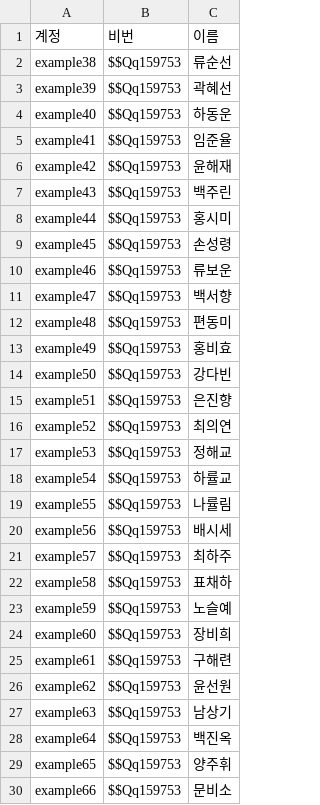
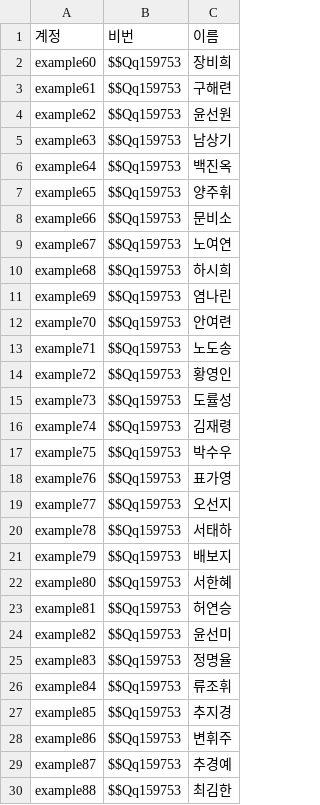
Before and after one commit to didutc/shop_review_controller, a CSV file: 구입 프로세스/구입계정.csv, drawn as a sheet; only a part is shown; the shorter side is filled out with more unchanged rows.

```diff
--- a/구입 프로세스/구입계정.csv
+++ b/구입 프로세스/구입계정.csv
@@ -1,24 +1,2 @@
 계정,비번,이름
-example38,$$Qq159753,류순선
-example39,$$Qq159753,곽혜선
-example40,$$Qq159753,하동운
-example41,$$Qq159753,임준율
-example42,$$Qq159753,윤해재
-example43,$$Qq159753,백주린
-example44,$$Qq159753,홍시미
-example45,$$Qq159753,손성령
-example46,$$Qq159753,류보운
-example47,$$Qq159753,백서향
-example48,$$Qq159753,편동미
-example49,$$Qq159753,홍비효
-example50,$$Qq159753,강다빈
-example51,$$Qq159753,은진향
-example52,$$Qq159753,최의연
-example53,$$Qq159753,정해교
-example54,$$Qq159753,하률교
-example55,$$Qq159753,나률림
-example56,$$Qq159753,배시세
-example57,$$Qq159753,최하주
-example58,$$Qq159753,표채하
-example59,$$Qq159753,노슬예
 example60,$$Qq159753,장비희
```
Also changed, not shown: 업무예정데이터/댓글컨텐츠.csv, 업무예정데이터댓글컨텐츠.csv, 3 other files.
